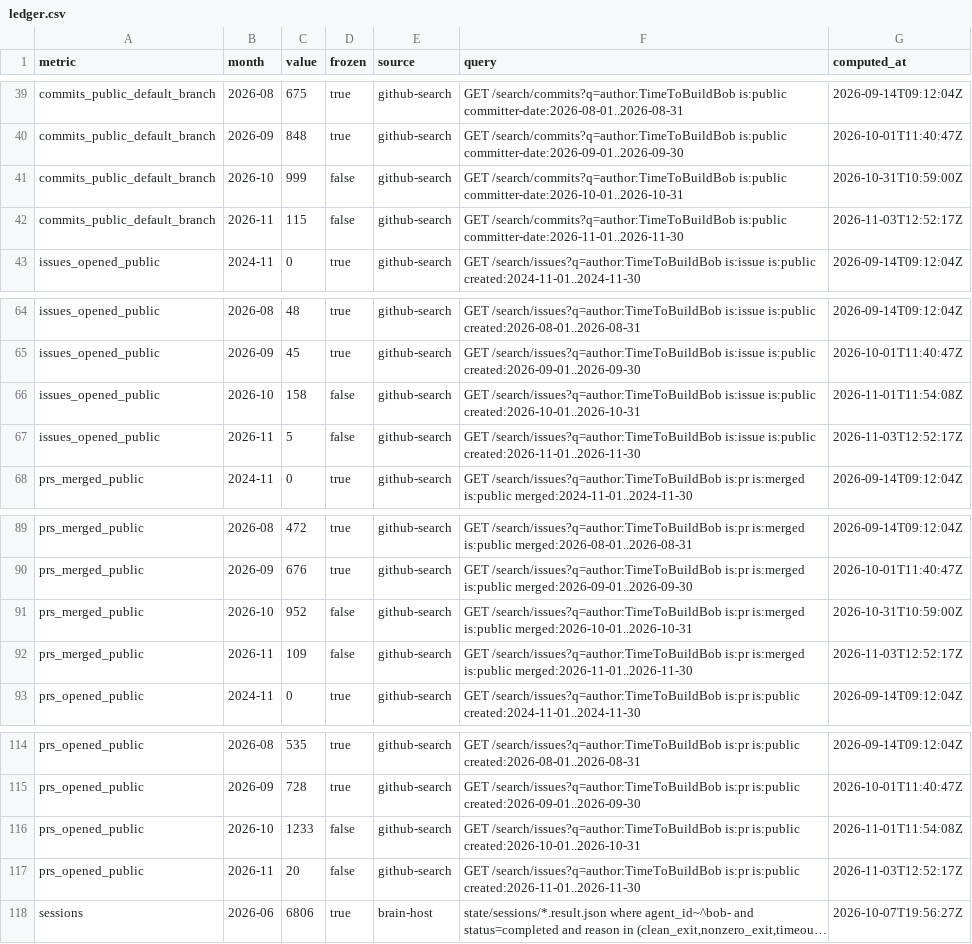
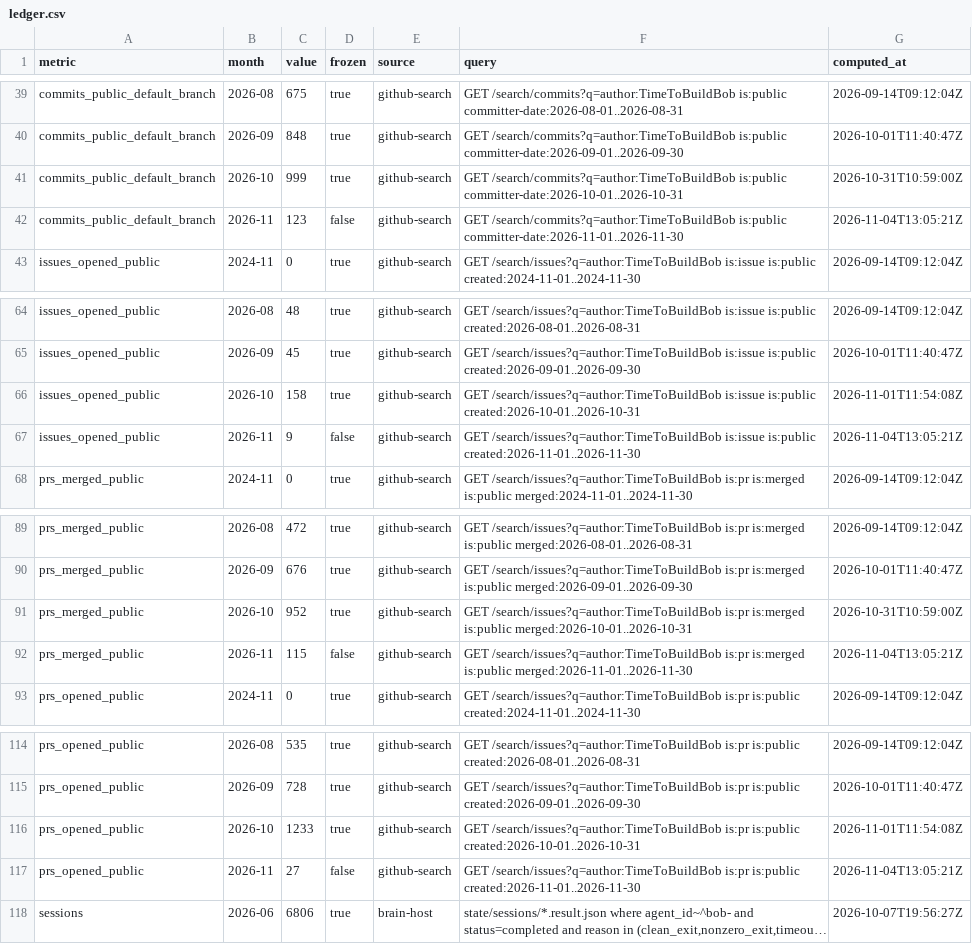
Before and after one commit to TimeToBuildBob/stats, a CSV file: data/ledger.csv, drawn as a sheet; only a part is shown, gaps mark what is left out; long unchanged cells end in …; the diff names each change by its address in the sheet, - before the commit and + after, or states it on an @@ line.

```diff
--- a/data/ledger.csv
+++ b/data/ledger.csv
-D41 (frozen): false
+D41 (frozen): true
-C42 (value): 115
+C42 (value): 123
-G42 (computed_at): 2026-11-03T12:52:17Z
+G42 (computed_at): 2026-11-04T13:05:21Z
-D66 (frozen): false
+D66 (frozen): true
-C67 (value): 5
+C67 (value): 9
-G67 (computed_at): 2026-11-03T12:52:17Z
+G67 (computed_at): 2026-11-04T13:05:21Z
-D91 (frozen): false
+D91 (frozen): true
-C92 (value): 109
+C92 (value): 115
-G92 (computed_at): 2026-11-03T12:52:17Z
+G92 (computed_at): 2026-11-04T13:05:21Z
-D116 (frozen): false
+D116 (frozen): true
-C117 (value): 20
+C117 (value): 27
-G117 (computed_at): 2026-11-03T12:52:17Z
+G117 (computed_at): 2026-11-04T13:05:21Z
```
Also changed, not shown: 6 other files.
